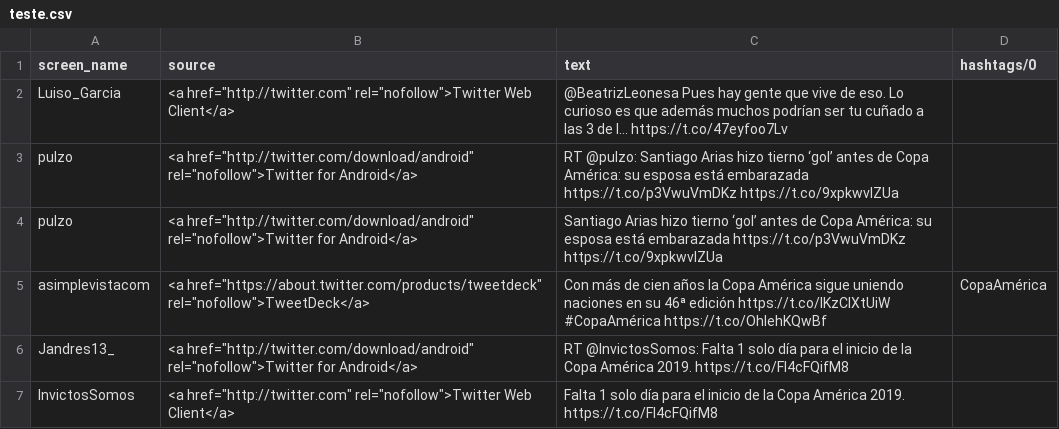
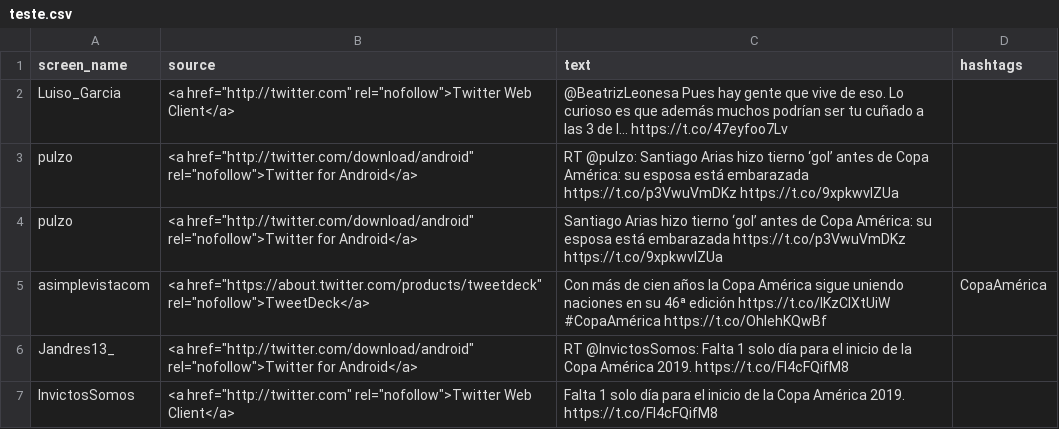
Before and after one commit to htmlandreza/twitter-bigdata, a CSV file: data/TwetsTimeline/teste.csv, drawn as a sheet.

Commit message:
Atualizando arquivo de teste

```diff
--- a/data/TwetsTimeline/teste.csv
+++ b/data/TwetsTimeline/teste.csv
@@ -1,2 +1,2 @@
-screen_name,source,text,hashtags/0
+screen_name,source,text,hashtags
 Luiso_Garcia,"<a href=""http://twitter.com"" rel=""nofollow"">Twitter Web Client</a>",@BeatrizLeonesa Pues hay gente que vive de eso. Lo curioso es que además muchos  podrían ser tu cuñado a las 3 de l… https://t.co/47eyfoo7Lv,
```
